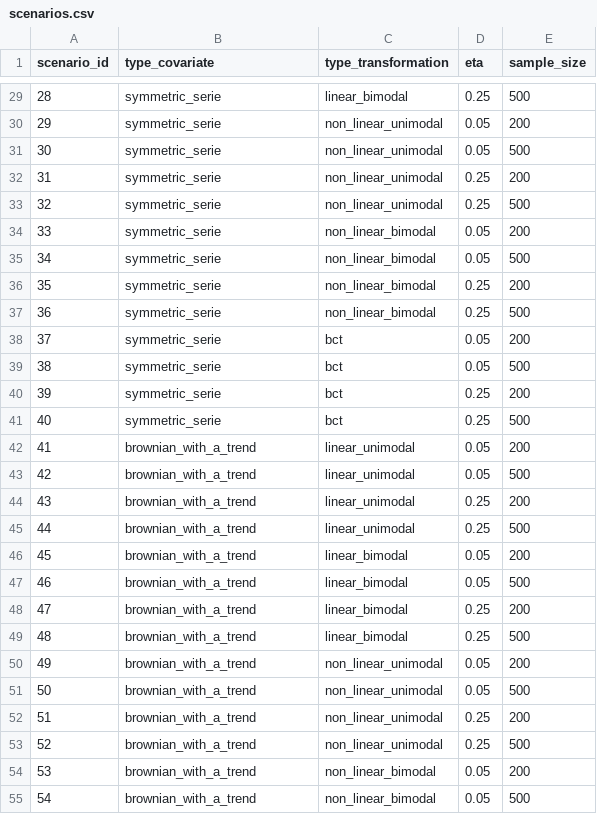
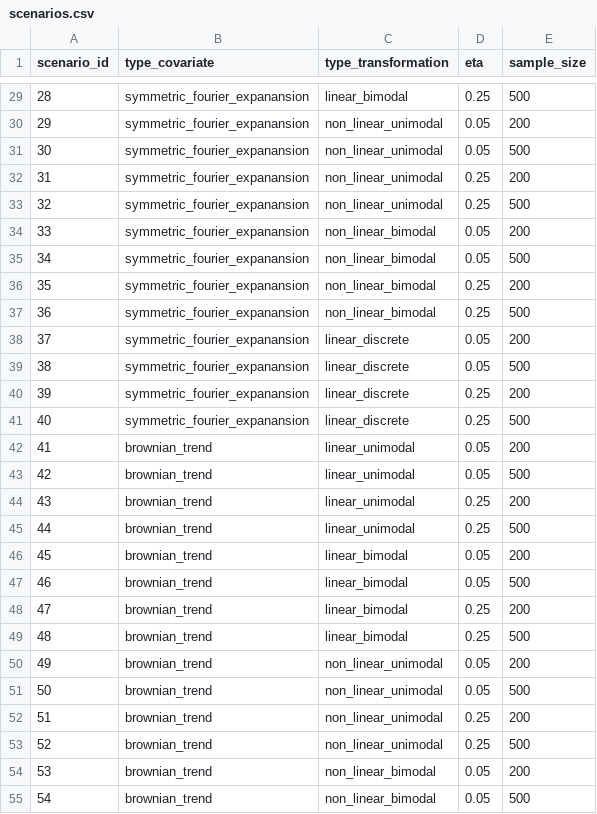
Before and after one commit to pachoning/shapley_fda_experiments, a CSV file: data/input/scenarios.csv, drawn as a sheet; only a part is shown, gaps mark what is left out; the diff covers the shown part only.

```diff
--- a/data/input/scenarios.csv
+++ b/data/input/scenarios.csv
@@ -29,27 +29,27 @@ scenario_id,type_covariate,type_transformation,eta,sample_size
-28,symmetric_serie,linear_bimodal,0.25,500
-29,symmetric_serie,non_linear_unimodal,0.05,200
-30,symmetric_serie,non_linear_unimodal,0.05,500
-31,symmetric_serie,non_linear_unimodal,0.25,200
-32,symmetric_serie,non_linear_unimodal,0.25,500
-33,symmetric_serie,non_linear_bimodal,0.05,200
-34,symmetric_serie,non_linear_bimodal,0.05,500
-35,symmetric_serie,non_linear_bimodal,0.25,200
-36,symmetric_serie,non_linear_bimodal,0.25,500
-37,symmetric_serie,bct,0.05,200
-38,symmetric_serie,bct,0.05,500
-39,symmetric_serie,bct,0.25,200
-40,symmetric_serie,bct,0.25,500
-41,brownian_with_a_trend,linear_unimodal,0.05,200
-42,brownian_with_a_trend,linear_unimodal,0.05,500
-43,brownian_with_a_trend,linear_unimodal,0.25,200
-44,brownian_with_a_trend,linear_unimodal,0.25,500
-45,brownian_with_a_trend,linear_bimodal,0.05,200
-46,brownian_with_a_trend,linear_bimodal,0.05,500
-47,brownian_with_a_trend,linear_bimodal,0.25,200
-48,brownian_with_a_trend,linear_bimodal,0.25,500
-49,brownian_with_a_trend,non_linear_unimodal,0.05,200
-50,brownian_with_a_trend,non_linear_unimodal,0.05,500
-51,brownian_with_a_trend,non_linear_unimodal,0.25,200
-52,brownian_with_a_trend,non_linear_unimodal,0.25,500
-53,brownian_with_a_trend,non_linear_bimodal,0.05,200
-54,brownian_with_a_trend,non_linear_bimodal,0.05,500
+28,symmetric_fourier_expanansion,linear_bimodal,0.25,500
+29,symmetric_fourier_expanansion,non_linear_unimodal,0.05,200
+30,symmetric_fourier_expanansion,non_linear_unimodal,0.05,500
+31,symmetric_fourier_expanansion,non_linear_unimodal,0.25,200
+32,symmetric_fourier_expanansion,non_linear_unimodal,0.25,500
+33,symmetric_fourier_expanansion,non_linear_bimodal,0.05,200
+34,symmetric_fourier_expanansion,non_linear_bimodal,0.05,500
+35,symmetric_fourier_expanansion,non_linear_bimodal,0.25,200
+36,symmetric_fourier_expanansion,non_linear_bimodal,0.25,500
+37,symmetric_fourier_expanansion,linear_discrete,0.05,200
+38,symmetric_fourier_expanansion,linear_discrete,0.05,500
+39,symmetric_fourier_expanansion,linear_discrete,0.25,200
+40,symmetric_fourier_expanansion,linear_discrete,0.25,500
+41,brownian_trend,linear_unimodal,0.05,200
+42,brownian_trend,linear_unimodal,0.05,500
+43,brownian_trend,linear_unimodal,0.25,200
+44,brownian_trend,linear_unimodal,0.25,500
+45,brownian_trend,linear_bimodal,0.05,200
+46,brownian_trend,linear_bimodal,0.05,500
+47,brownian_trend,linear_bimodal,0.25,200
+48,brownian_trend,linear_bimodal,0.25,500
+49,brownian_trend,non_linear_unimodal,0.05,200
+50,brownian_trend,non_linear_unimodal,0.05,500
+51,brownian_trend,non_linear_unimodal,0.25,200
+52,brownian_trend,non_linear_unimodal,0.25,500
+53,brownian_trend,non_linear_bimodal,0.05,200
+54,brownian_trend,non_linear_bimodal,0.05,500
```
Also changed, not shown: 41 edited cells elsewhere in this file, 13 other files.
